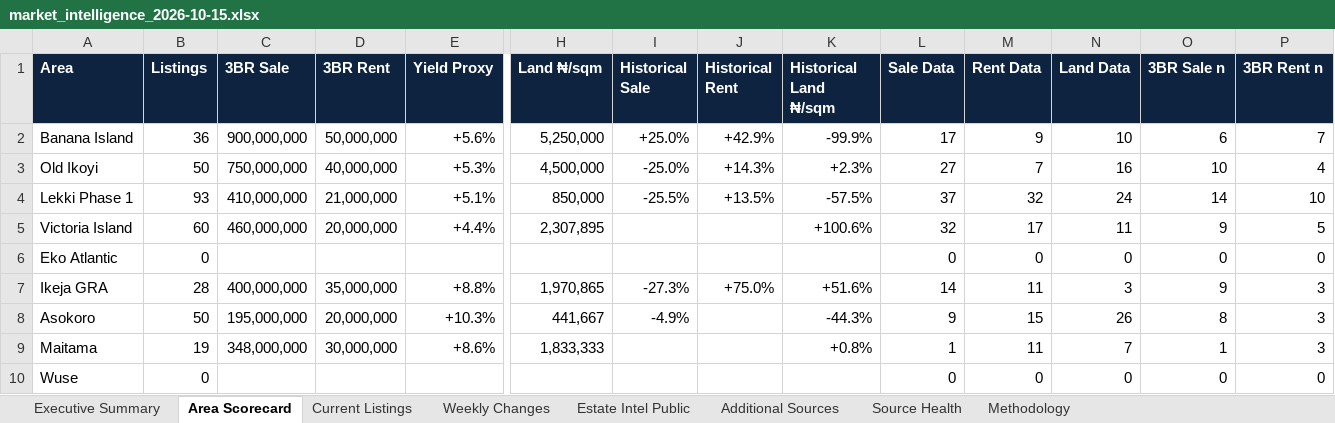
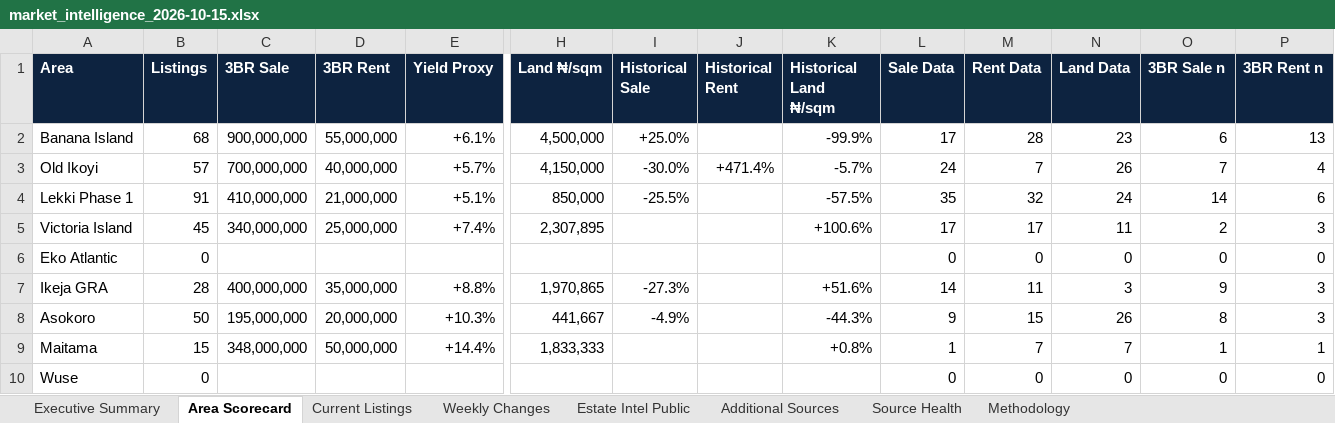
Before and after one commit to JamestheBuildrCodes/Lagos-property-tracker, an Excel workbook: data/market_intelligence_2026-10-15.xlsx, sheet Area Scorecard, drawn as a sheet; only a part is shown, gaps mark what is left out; values as stored, in another font and other column widths than the file's, no borders; charts and pictures not drawn; the diff names each change by its address in the sheet, - before the commit and + after, or states it on an @@ line.

```diff
--- a/data/market_intelligence_2026-10-15.xlsx (sheet Area Scorecard)
+++ b/data/market_intelligence_2026-10-15.xlsx (sheet Area Scorecard)
-B2 (Listings): 36
+B2 (Listings): 68
-D2 (3BR Rent): 50,000,000
+D2 (3BR Rent): 55,000,000
-E2 (Yield Proxy): +5.6%
+E2 (Yield Proxy): +6.1%
-H2 (Land ₦/sqm): 5,250,000
+H2 (Land ₦/sqm): 4,500,000
-J2 (Historical Rent): +42.9%
+J2 (Historical Rent): (empty)
-M2 (Rent Data): 9
+M2 (Rent Data): 28
-N2 (Land Data): 10
+N2 (Land Data): 23
-P2 (3BR Rent n): 7
+P2 (3BR Rent n): 13
-B3 (Listings): 50
+B3 (Listings): 57
-C3 (3BR Sale): 750,000,000
+C3 (3BR Sale): 700,000,000
-E3 (Yield Proxy): +5.3%
+E3 (Yield Proxy): +5.7%
-H3 (Land ₦/sqm): 4,500,000
+H3 (Land ₦/sqm): 4,150,000
-I3 (Historical Sale): -25.0%
+I3 (Historical Sale): -30.0%
-J3 (Historical Rent): +14.3%
+J3 (Historical Rent): +471.4%
-K3 (Historical Land ₦/sqm): +2.3%
+K3 (Historical Land ₦/sqm): -5.7%
-L3 (Sale Data): 27
+L3 (Sale Data): 24
-N3 (Land Data): 16
+N3 (Land Data): 26
-O3 (3BR Sale n): 10
+O3 (3BR Sale n): 7
-B4 (Listings): 93
+B4 (Listings): 91
-J4 (Historical Rent): +13.5%
+J4 (Historical Rent): (empty)
-L4 (Sale Data): 37
+L4 (Sale Data): 35
-P4 (3BR Rent n): 10
+P4 (3BR Rent n): 6
-B5 (Listings): 60
+B5 (Listings): 45
-C5 (3BR Sale): 460,000,000
+C5 (3BR Sale): 340,000,000
-D5 (3BR Rent): 20,000,000
+D5 (3BR Rent): 25,000,000
-E5 (Yield Proxy): +4.4%
+E5 (Yield Proxy): +7.4%
-L5 (Sale Data): 32
+L5 (Sale Data): 17
-O5 (3BR Sale n): 9
+O5 (3BR Sale n): 2
-P5 (3BR Rent n): 5
+P5 (3BR Rent n): 3
-J7 (Historical Rent): +75.0%
+J7 (Historical Rent): (empty)
-B9 (Listings): 19
+B9 (Listings): 15
-D9 (3BR Rent): 30,000,000
+D9 (3BR Rent): 50,000,000
-E9 (Yield Proxy): +8.6%
+E9 (Yield Proxy): +14.4%
-M9 (Rent Data): 11
+M9 (Rent Data): 7
-P9 (3BR Rent n): 3
+P9 (3BR Rent n): 1
```
Also changed, not shown: sheet Current Listings, sheet Weekly Changes, sheet Source Health, sheet Executive Summary, 14 other files.
